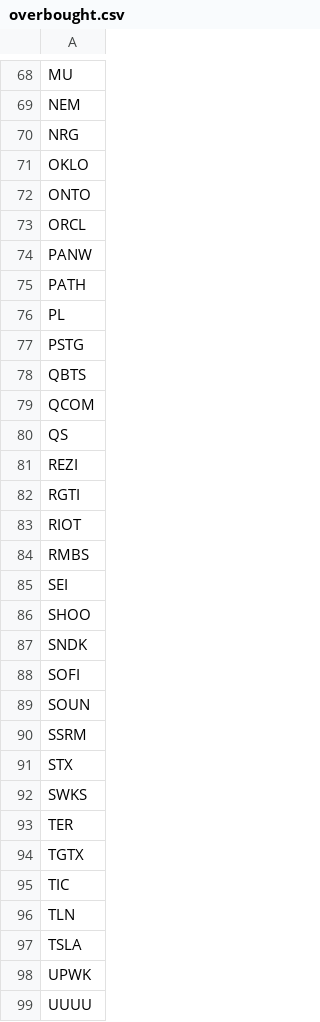
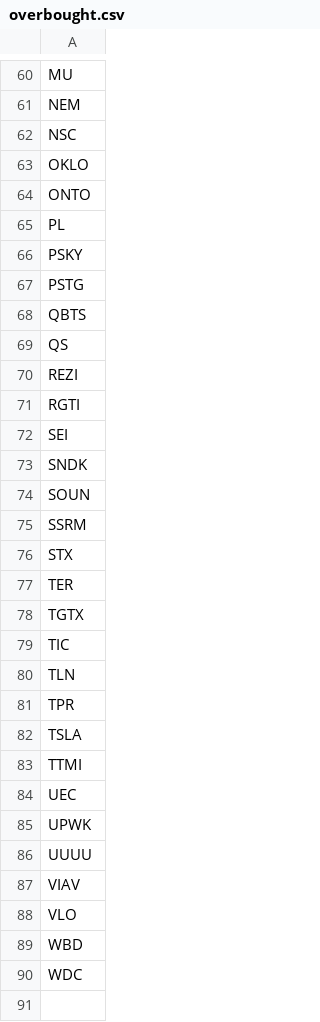
Before and after one commit to mpincus/SwingScannerWatchlist-GPT, a CSV file: overbought.csv, drawn as a sheet; only a part is shown, gaps mark what is left out; the shorter side is filled out with more unchanged rows; the diff covers the shown part only.

```diff
--- a/overbought.csv
+++ b/overbought.csv
@@ -69,12 +61,9 @@ MU
 NEM
-NRG
+NSC
 OKLO
 ONTO
-ORCL
-PANW
-PATH
 PL
+PSKY
 PSTG
 QBTS
-QCOM
 QS
@@ -82,8 +71,4 @@ REZI
 RGTI
-RIOT
-RMBS
 SEI
-SHOO
 SNDK
-SOFI
 SOUN
@@ -91,3 +76,2 @@ SSRM
 STX
-SWKS
 TER
@@ -96,3 +80,6 @@ TIC
 TLN
+TPR
 TSLA
+TTMI
+UEC
 UPWK
```
Also changed, not shown: 1 added row, 12 removed rows and 5 edited cells elsewhere in this file, breakouts.csv, combined_watchlist.csv, 2 other files.
